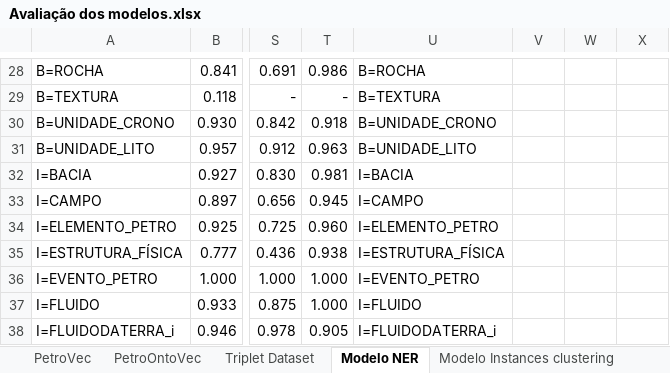
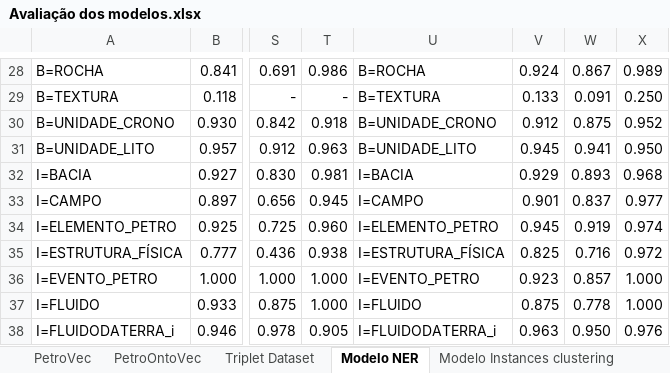
Before and after one commit to Petroles/Petro_KGraph, an Excel workbook: Evaluation/Avaliação dos modelos.xlsx, sheet Modelo NER, drawn as a sheet; only a part is shown, gaps mark what is left out; values as stored, in another font and other column widths than the file's, no borders; the diff covers the shown part only; the diff names each change by its address in the sheet, - before the commit and + after, or states it on an @@ line.

Commit message:
Update Avaliação dos modelos.xlsx

```diff
--- a/Evaluation/Avaliação dos modelos.xlsx (sheet Modelo NER)
+++ b/Evaluation/Avaliação dos modelos.xlsx (sheet Modelo NER)
-V28: (empty)
+V28: 0.924
-W28: (empty)
+W28: 0.867
-X28: (empty)
+X28: 0.989
-V29: (empty)
+V29: 0.133
-W29: (empty)
+W29: 0.091
-X29: (empty)
+X29: 0.250
-V30: (empty)
+V30: 0.912
-W30: (empty)
+W30: 0.875
-X30: (empty)
+X30: 0.952
-V31: (empty)
+V31: 0.945
-W31: (empty)
+W31: 0.941
-X31: (empty)
+X31: 0.950
-V32: (empty)
+V32: 0.929
-W32: (empty)
+W32: 0.893
-X32: (empty)
+X32: 0.968
-V33: (empty)
+V33: 0.901
-W33: (empty)
+W33: 0.837
-X33: (empty)
+X33: 0.977
-V34: (empty)
+V34: 0.945
-W34: (empty)
+W34: 0.919
-X34: (empty)
+X34: 0.974
-V35: (empty)
+V35: 0.825
-W35: (empty)
+W35: 0.716
-X35: (empty)
+X35: 0.972
-V36: (empty)
+V36: 0.923
-W36: (empty)
+W36: 0.857
-X36:X37: (empty)
+X36:X37: 1.000
-V37: (empty)
+V37: 0.875
-W37: (empty)
+W37: 0.778
-V38: (empty)
+V38: 0.963
-W38: (empty)
+W38: 0.950
-X38: (empty)
+X38: 0.976
```
Also changed, not shown: 55 edited cells elsewhere in this sheet.
